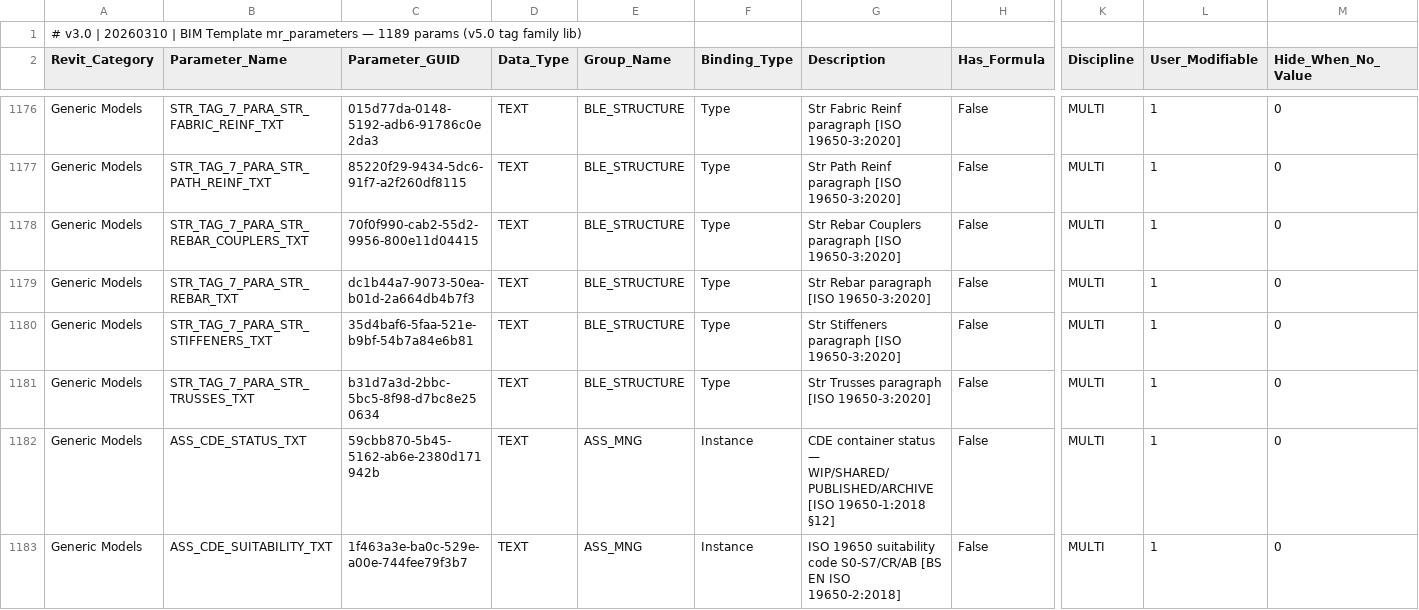
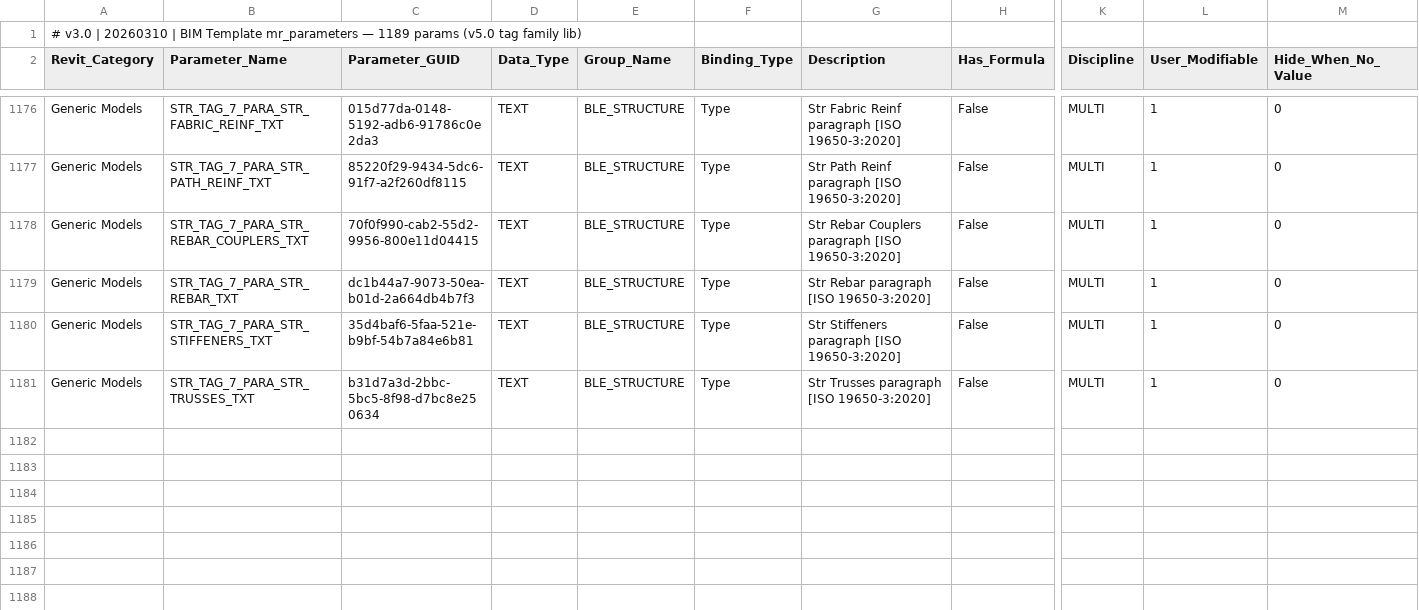
Before and after one commit to beckykyomugisha/STINGTOOLS, a CSV file: StingTools/Data/MR_PARAMETERS.csv, drawn as a sheet; only a part is shown, gaps mark what is left out; rows hold the shown columns only; the diff names each change by its address in the sheet, - before the commit and + after, or states it on an @@ line.

```diff
--- a/StingTools/Data/MR_PARAMETERS.csv
+++ b/StingTools/Data/MR_PARAMETERS.csv
-row 1182: Generic Models | ASS_CDE_STATUS_TXT | 59cbb870-5b45-5162-ab6e-2380d171942b | TEXT | ASS_MNG | Instance | CDE container status — WIP/SHARED/PUBLISHED/ARCHIVE [ISO 19650-1:2018 §12] | False | MULTI | 1 | 0
-row 1183: Generic Models | ASS_CDE_SUITABILITY_TXT | 1f463a3e-ba0c-529e-a00e-744fee79f3b7 | TEXT | ASS_MNG | Instance | ISO 19650 suitability code S0-S7/CR/AB [BS EN ISO 19650-2:2018] | False | MULTI | 1 | 0
```
Also changed, not shown: 1 other file.
